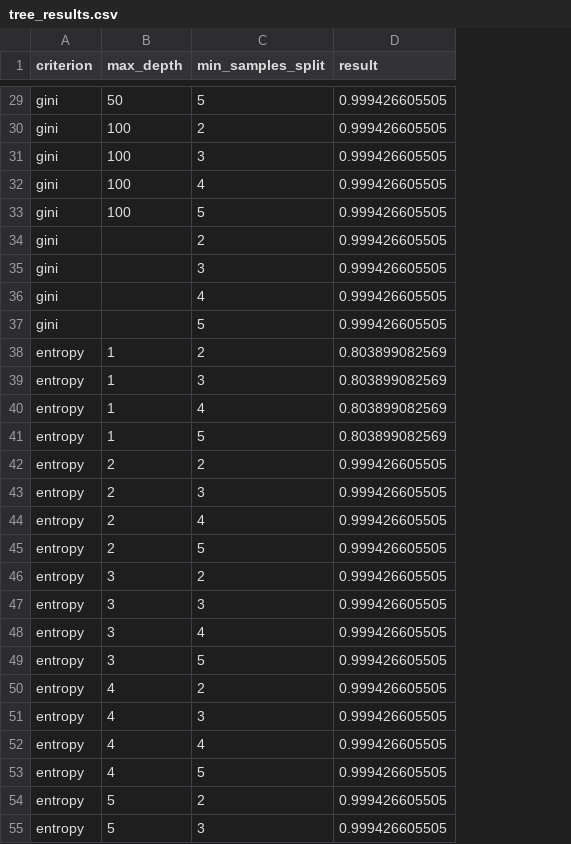
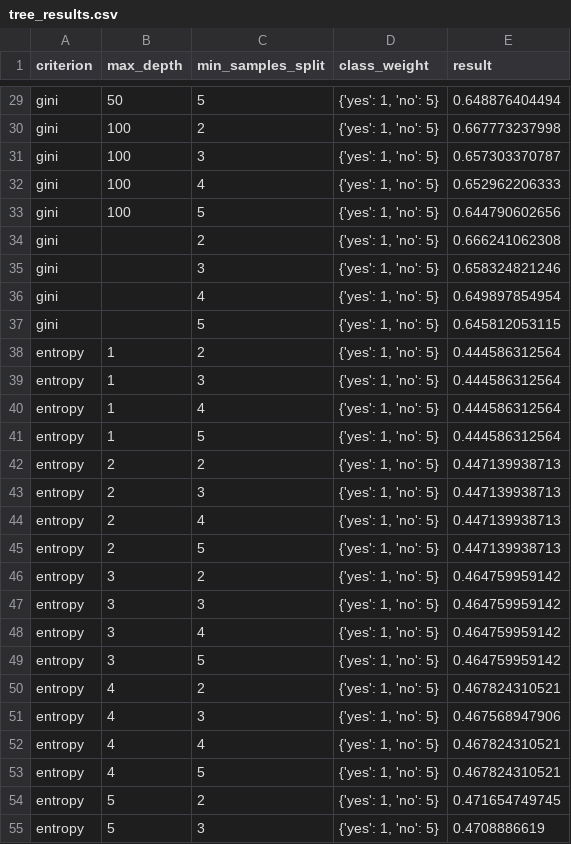
Before and after one commit to yOoMarvin/movie-mining, a CSV file: src/model/tree_results.csv, drawn as a sheet; only a part is shown, gaps mark what is left out; addresses are those after the commit; the diff covers the shown part only; the diff names each change by its address in the sheet, - before the commit and + after, or states it on an @@ line.

```diff
--- a/src/model/tree_results.csv
+++ b/src/model/tree_results.csv
+column D (class_weight), rows 29-55: all {'yes': 1, 'no': 5}
-E29 (result): 0.999426605505
+E29 (result): 0.648876404494
-E30 (result): 0.999426605505
+E30 (result): 0.667773237998
-E31 (result): 0.999426605505
+E31 (result): 0.657303370787
-E32 (result): 0.999426605505
+E32 (result): 0.652962206333
-E33 (result): 0.999426605505
+E33 (result): 0.644790602656
-E34 (result): 0.999426605505
+E34 (result): 0.666241062308
-E35 (result): 0.999426605505
+E35 (result): 0.658324821246
-E36 (result): 0.999426605505
+E36 (result): 0.649897854954
-E37 (result): 0.999426605505
+E37 (result): 0.645812053115
-E38:E41 (result): 0.803899082569
+E38:E41 (result): 0.444586312564
-E42:E45 (result): 0.999426605505
+E42:E45 (result): 0.447139938713
-E46:E49 (result): 0.999426605505
+E46:E49 (result): 0.464759959142
-E50 (result): 0.999426605505
+E50 (result): 0.467824310521
-E51 (result): 0.999426605505
+E51 (result): 0.467568947906
-E52:E53 (result): 0.999426605505
+E52:E53 (result): 0.467824310521
-E54 (result): 0.999426605505
+E54 (result): 0.471654749745
-E55 (result): 0.999426605505
+E55 (result): 0.4708886619
```
Also changed, not shown: 45 edited cells elsewhere in this file, 3 other files.
